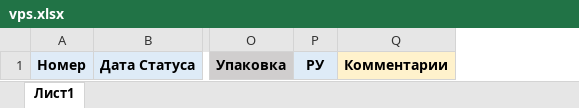
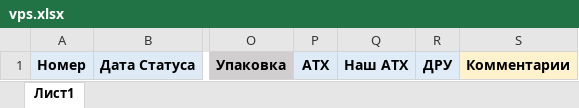
Before and after one commit to developerv2000/erp-evolet, an Excel workbook: storage/app/excel/export-templates/vps.xlsx, sheet Лист1, drawn as a sheet; only a part is shown, gaps mark what is left out; values as stored, in another font and other column widths than the file's, no borders; removed rows and columns are numbered as before the commit, all else as after; the diff names each change by its address in the sheet, - before the commit and + after, or states it on an @@ line.

Commit message:
ATX view added to tables

```diff
--- a/storage/app/excel/export-templates/vps.xlsx (sheet Лист1)
+++ b/storage/app/excel/export-templates/vps.xlsx (sheet Лист1)
-column P, row 1: РУ
+column P, row 1: ATX
+column Q, row 1: Наш ATX
+column R, row 1: ДРУ
```
Also changed, not shown: storage/app/excel/export-templates/ivp.xlsx, 5 other files.
